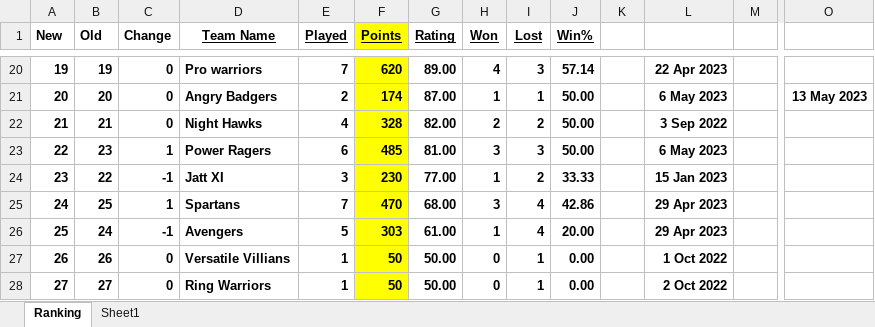
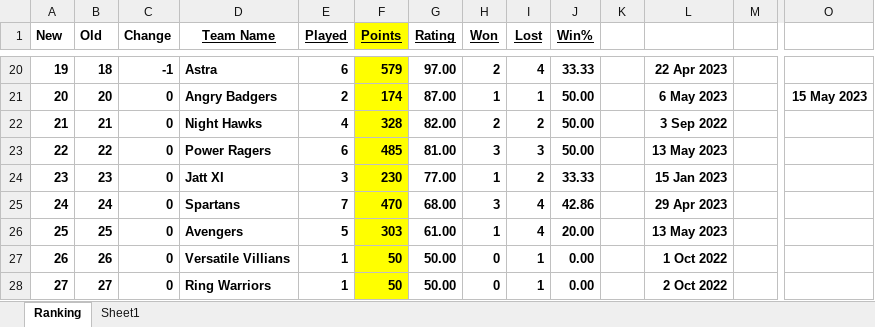
Before and after one commit to Sachienmittal/RRCC, an Excel workbook: Rankings 2023.xlsm, sheet Ranking, drawn as a sheet; only a part is shown, gaps mark what is left out; values as stored, in another font and other column widths than the file's, no borders; conditional formats not drawn; the diff covers the shown part only; the diff names each change by its address in the sheet, - before the commit and + after, or states it on an @@ line.

Commit message:
Pro warriors vs Game Over 20230514

```diff
--- a/Rankings 2023.xlsm (sheet Ranking)
+++ b/Rankings 2023.xlsm (sheet Ranking)
-B20 (Old): 19
+B20 (Old): 18
-C20 (Change): 0
+C20 (Change): -1
-D20 (Team Name): Pro warriors
+D20 (Team Name): Astra
-E20 (Played): 7
+E20 (Played): 6
-F20 (Points): 620
+F20 (Points): 579
-G20 (Rating): 89.00
+G20 (Rating): 97.00
-H20 (Won): 4
+H20 (Won): 2
-I20 (Lost): 3
+I20 (Lost): 4
-J20 (Win%): 57.14
+J20 (Win%): 33.33
-O21: 13 May 2023
+O21: 15 May 2023
-B23 (Old): 23
+B23 (Old): 22
-C23 (Change): 1
+C23 (Change): 0
-L23: 6 May 2023
+L23: 13 May 2023
-B24 (Old): 22
+B24 (Old): 23
-C24 (Change): -1
+C24 (Change): 0
-B25 (Old): 25
+B25 (Old): 24
-C25 (Change): 1
+C25 (Change): 0
-B26 (Old): 24
+B26 (Old): 25
-C26 (Change): -1
+C26 (Change): 0
-L26: 29 Apr 2023
+L26: 13 May 2023
```
Also changed, not shown: 66 edited cells elsewhere in this sheet.
